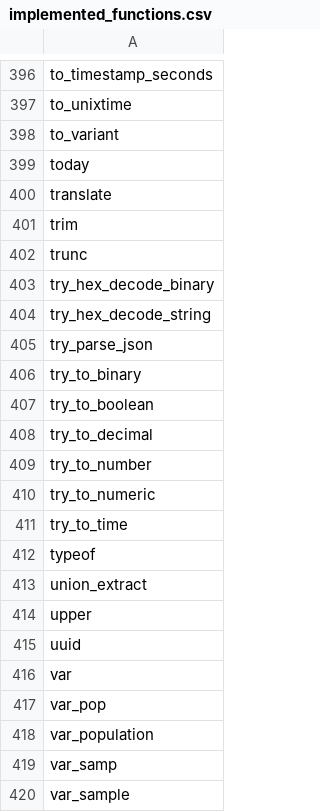
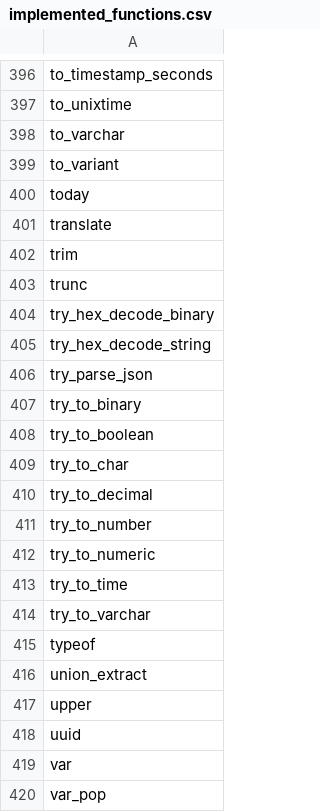
Before and after one commit to YuraLitvinov/embucket, a CSV file: crates/embucket-functions/src/visitors/unimplemented/helper/implemented_functions.csv, drawn as a sheet; only a part is shown, gaps mark what is left out; the shorter side is filled out with more unchanged rows.

```diff
--- a/crates/embucket-functions/src/visitors/unimplemented/helper/implemented_functions.csv
+++ b/crates/embucket-functions/src/visitors/unimplemented/helper/implemented_functions.csv
@@ -397,2 +397,3 @@ to_timestamp_seconds
 to_unixtime
+to_varchar
 to_variant
@@ -407,2 +408,3 @@ try_to_binary
 try_to_boolean
+try_to_char
 try_to_decimal
@@ -411,2 +413,3 @@ try_to_numeric
 try_to_time
+try_to_varchar
 typeof
```
Also changed, not shown: 33 other files.
